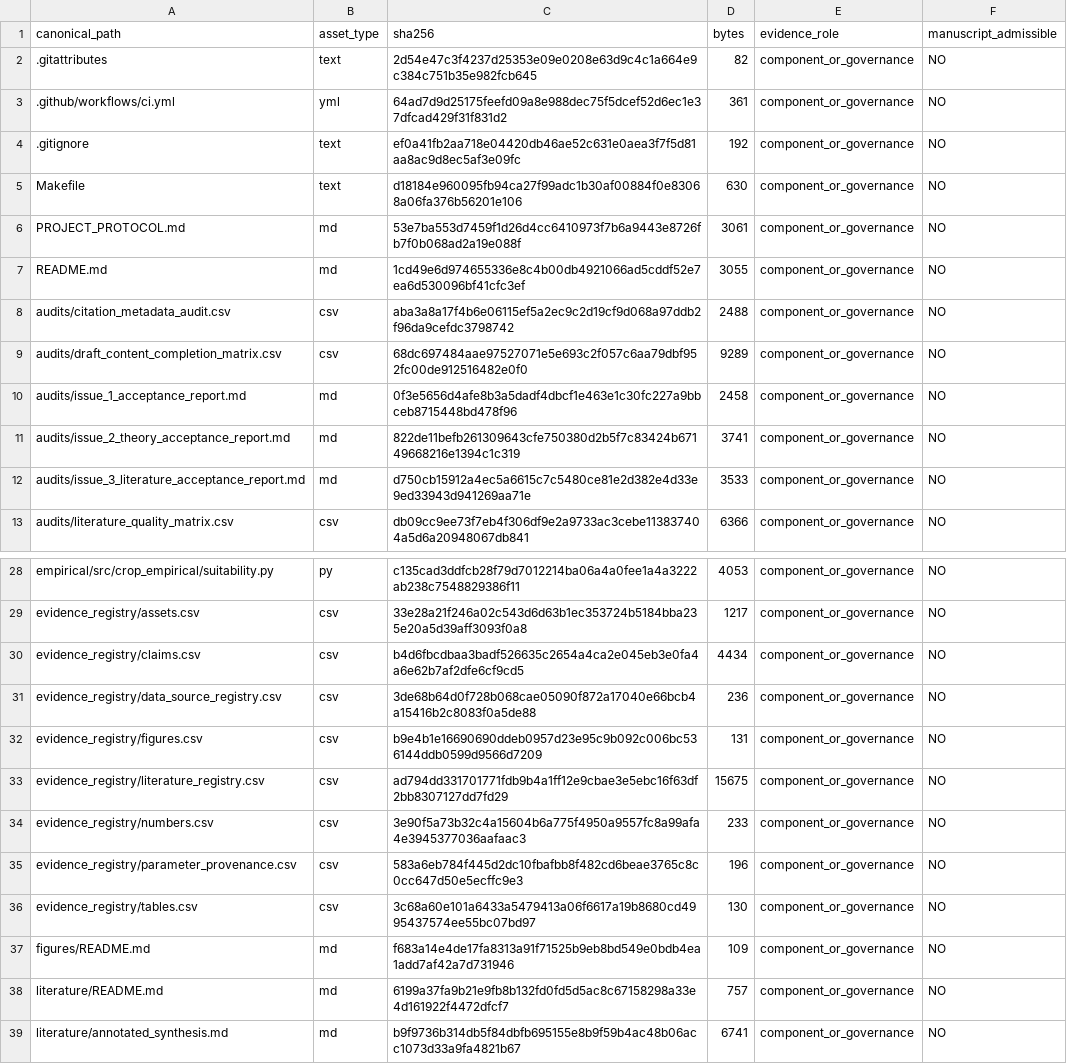
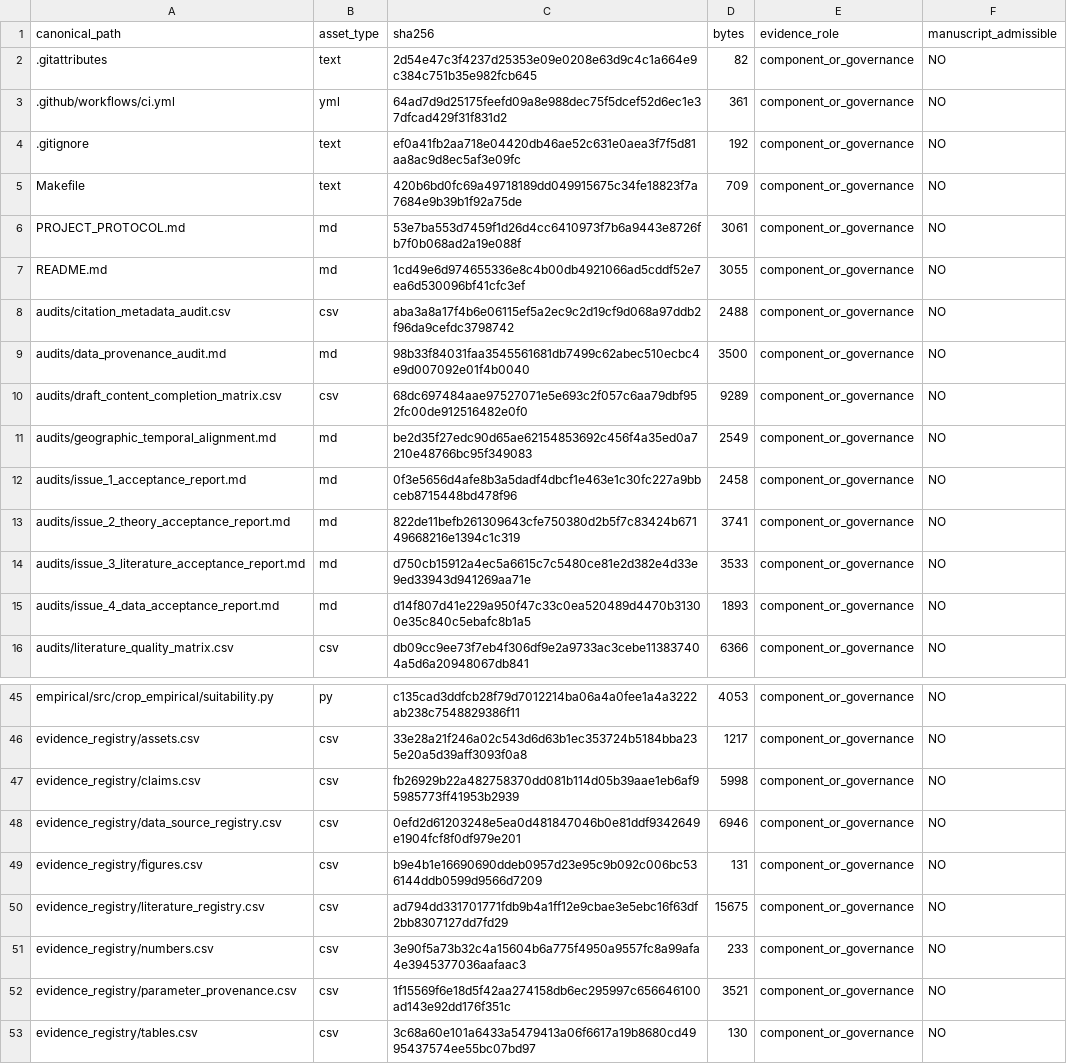
Before and after one commit to RyanLu0203/crop-ranking-reversal, a CSV file: provenance/canonical_asset_manifest.csv, drawn as a sheet; only a part is shown, gaps mark what is left out; the shorter side is filled out with more unchanged rows; the diff covers the shown part only.

Commit message:
Build official data provenance and panel foundation

```diff
--- a/provenance/canonical_asset_manifest.csv
+++ b/provenance/canonical_asset_manifest.csv
@@ -4,3 +4,3 @@ canonical_path,asset_type,sha256,bytes,evidence_role,manuscript_admissible
 .gitignore,text,ef0a41fb2aa718e04420db46ae52c631e0aea3f7f5d81aa8ac9d8ec5af3e09fc,192,component_or_governance,NO
-Makefile,text,d18184e960095fb94ca27f99adc1b30af00884f0e83068a06fa376b56201e106,630,component_or_governance,NO
+Makefile,text,420b6bd0fc69a49718189dd049915675c34fe18823f7a7684e9b39b1f92a75de,709,component_or_governance,NO
 PROJECT_PROTOCOL.md,md,53e7ba553d7459f1d26d4cc6410973f7b6a9443e8726fb7f0b068ad2a19e088f,3061,component_or_governance,NO
@@ -8,3 +8,5 @@ README.md,md,1cd49e6d974655336e8c4b00db4921066ad5cddf52e7ea6d530096bf41cfc3ef,30
 audits/citation_metadata_audit.csv,csv,aba3a8a17f4b6e06115ef5a2ec9c2d19cf9d068a97ddb2f96da9cefdc3798742,2488,component_or_governance,NO
+audits/data_provenance_audit.md,md,98b33f84031faa3545561681db7499c62abec510ecbc4e9d007092e01f4b0040,3500,component_or_governance,NO
 audits/draft_content_completion_matrix.csv,csv,68dc697484aae97527071e5e693c2f057c6aa79dbf952fc00de912516482e0f0,9289,component_or_governance,NO
+audits/geographic_temporal_alignment.md,md,be2d35f27edc90d65ae62154853692c456f4a35ed0a7210e48766bc95f349083,2549,component_or_governance,NO
 audits/issue_1_acceptance_report.md,md,0f3e5656d4afe8b3a5dadf4dbcf1e463e1c30fc227a9bbceb8715448bd478f96,2458,component_or_governance,NO
@@ -12,2 +14,3 @@ audits/issue_2_theory_acceptance_report.md,md,822de11befb261309643cfe750380d2b5f
 audits/issue_3_literature_acceptance_report.md,md,d750cb15912a4ec5a6615c7c5480ce81e2d382e4d33e9ed33943d941269aa71e,3533,component_or_governance,NO
+audits/issue_4_data_acceptance_report.md,md,d14f807d41e229a950f47c33c0ea520489d4470b31300e35c840c5ebafc8b1a5,1893,component_or_governance,NO
 audits/literature_quality_matrix.csv,csv,db09cc9ee73f7eb4f306df9e2a9733ac3cebe113837404a5d6a20948067db841,6366,component_or_governance,NO
@@ -29,4 +46,4 @@ empirical/src/crop_empirical/suitability.py,py,c135cad3ddfcb28f79d7012214ba06a4a
 evidence_registry/assets.csv,csv,33e28a21f246a02c543d6d63b1ec353724b5184bba235e20a5d39aff3093f0a8,1217,component_or_governance,NO
-evidence_registry/claims.csv,csv,b4d6fbcdbaa3badf526635c2654a4ca2e045eb3e0fa4a6e62b7af2dfe6cf9cd5,4434,component_or_governance,NO
-evidence_registry/data_source_registry.csv,csv,3de68b64d0f728b068cae05090f872a17040e66bcb4a15416b2c8083f0a5de88,236,component_or_governance,NO
+evidence_registry/claims.csv,csv,fb26929b22a482758370dd081b114d05b39aae1eb6af95985773ff41953b2939,5998,component_or_governance,NO
+evidence_registry/data_source_registry.csv,csv,0efd2d61203248e5ea0d481847046b0e81ddf9342649e1904fcf8f0df979e201,6946,component_or_governance,NO
 evidence_registry/figures.csv,csv,b9e4b1e16690690ddeb0957d23e95c9b092c006bc536144ddb0599d9566d7209,131,component_or_governance,NO
@@ -34,3 +51,3 @@ evidence_registry/literature_registry.csv,csv,ad794dd331701771fdb9b4a1ff12e9cbae
 evidence_registry/numbers.csv,csv,3e90f5a73b32c4a15604b6a775f4950a9557fc8a99afa4e3945377036aafaac3,233,component_or_governance,NO
-evidence_registry/parameter_provenance.csv,csv,583a6eb784f445d2dc10fbafbb8f482cd6beae3765c8c0cc647d50e5ecffc9e3,196,component_or_governance,NO
+evidence_registry/parameter_provenance.csv,csv,1f15569f6e18d5f42aa274158db6ec295997c656646100ad143e92dd176f351c,3521,component_or_governance,NO
 evidence_registry/tables.csv,csv,3c68a60e101a6433a5479413a06f6617a19b8680cd4995437574ee55bc07bd97,130,component_or_governance,NO
```
Also changed, not shown: 18 added rows and 2 edited cells elsewhere in this file, evidence_registry/claims.csv, 26 other files.
